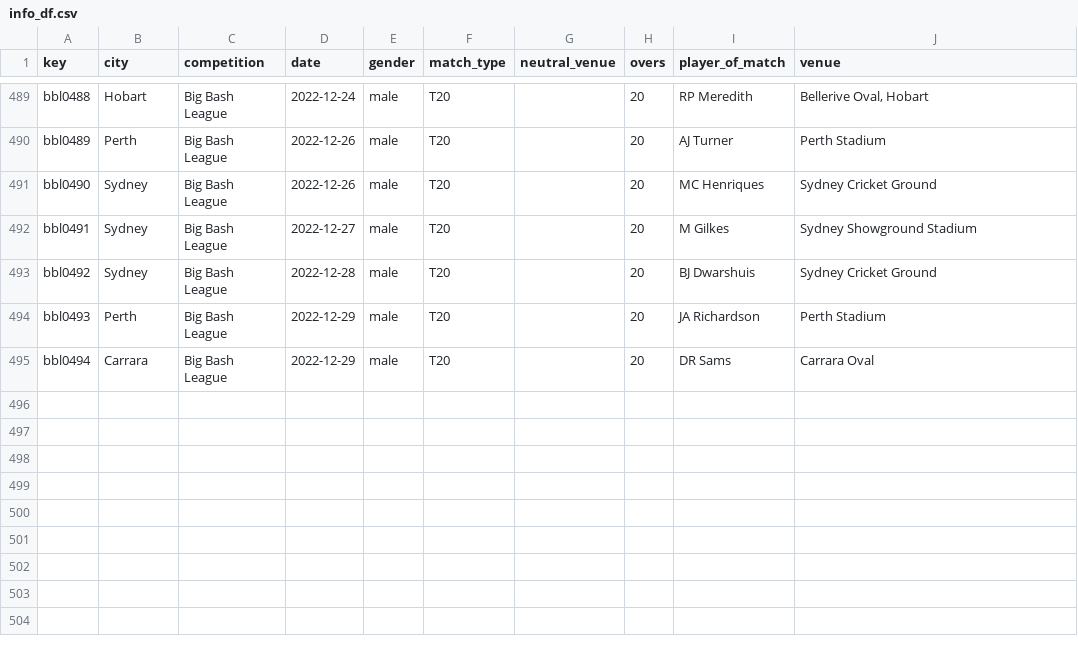
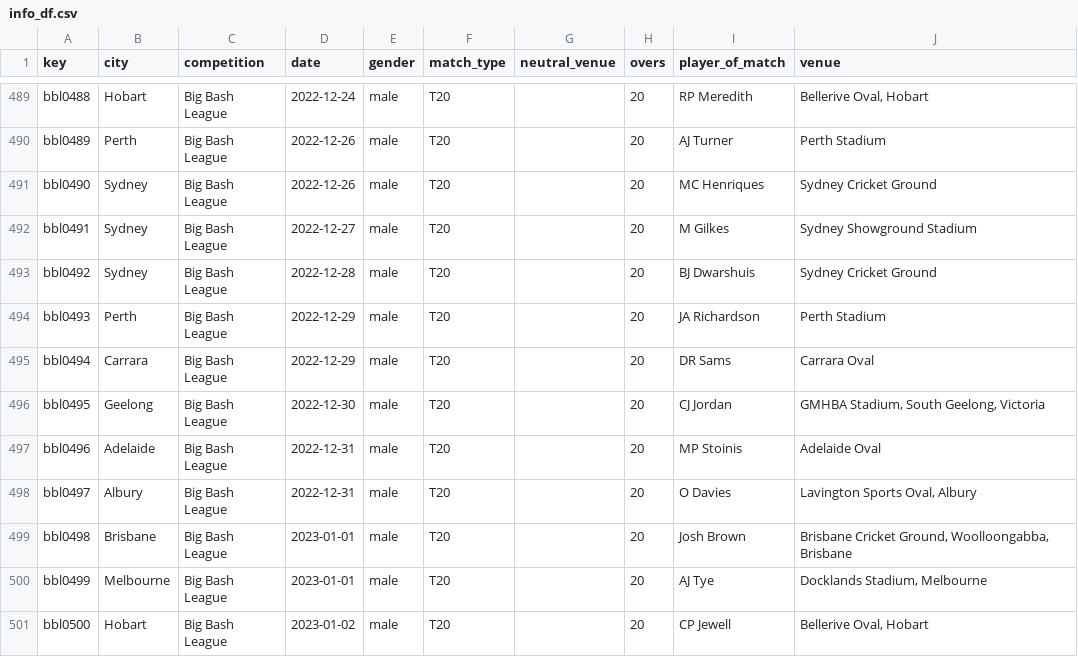
Before and after one commit to sawlachintan/cricket_data, a CSV file: bbl_data/info_df.csv, drawn as a sheet; only a part is shown, gaps mark what is left out; the diff names each change by its address in the sheet, - before the commit and + after, or states it on an @@ line.

```diff
--- a/bbl_data/info_df.csv
+++ b/bbl_data/info_df.csv
+row 496: bbl0495 | Geelong | Big Bash League | 2022-12-30 | male | T20 |  | 20 | CJ Jordan | GMHBA Stadium, South Geelong, Victoria
+row 497: bbl0496 | Adelaide | Big Bash League | 2022-12-31 | male | T20 |  | 20 | MP Stoinis | Adelaide Oval
+row 498: bbl0497 | Albury | Big Bash League | 2022-12-31 | male | T20 |  | 20 | O Davies | Lavington Sports Oval, Albury
+row 499: bbl0498 | Brisbane | Big Bash League | 2023-01-01 | male | T20 |  | 20 | Josh Brown | Brisbane Cricket Ground, Woolloongabba, Brisbane
+row 500: bbl0499 | Melbourne | Big Bash League | 2023-01-01 | male | T20 |  | 20 | AJ Tye | Docklands Stadium, Melbourne
+row 501: bbl0500 | Hobart | Big Bash League | 2023-01-02 | male | T20 |  | 20 | CP Jewell | Bellerive Oval, Hobart
```
Also changed, not shown: bbl_data/meta_df.csv, bbl_data/outcome_df.csv, 6 other files.
